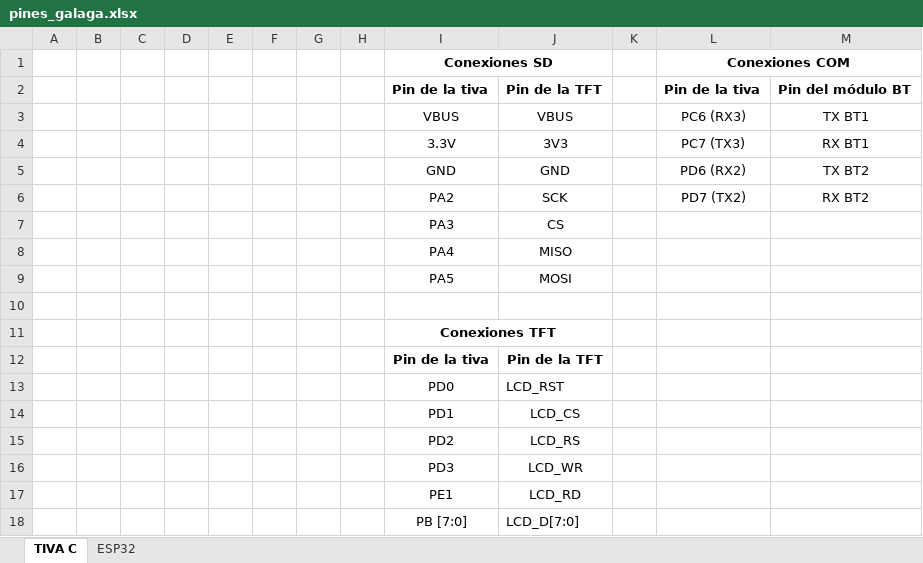
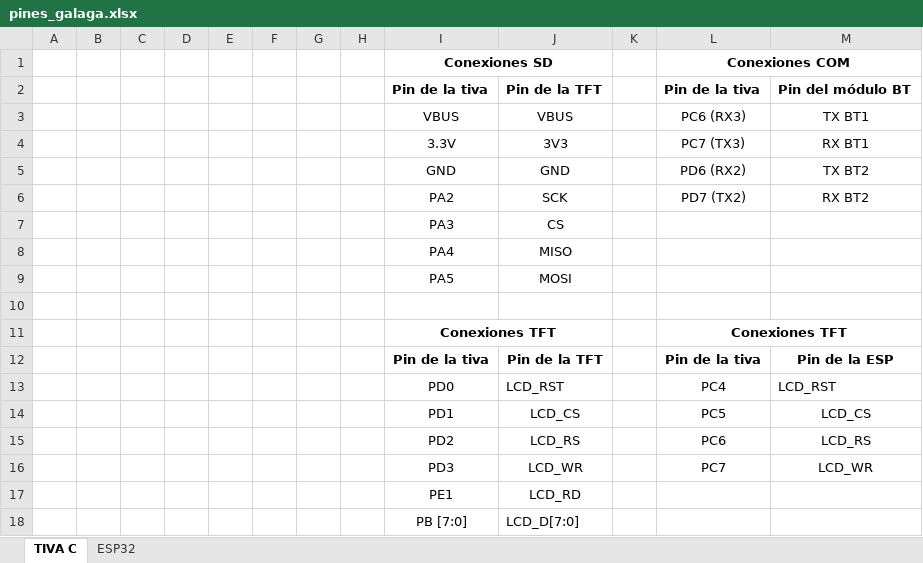
Before and after one commit to Luisjo94/proyecto3_galaga, an Excel workbook: pines_galaga.xlsx, sheet TIVA C, drawn as a sheet; values as stored, in another font and other column widths than the file's, no borders; charts and pictures not drawn; the diff names each change by its address in the sheet, - before the commit and + after, or states it on an @@ line.

Commit message:
Update pines_galaga.xlsx

```diff
--- a/pines_galaga.xlsx (sheet TIVA C)
+++ b/pines_galaga.xlsx (sheet TIVA C)
-L11: (empty)
+L11: Conexiones TFT
+L11:M11 merged
-L12: (empty)
+L12: Pin de la tiva
-M12: (empty)
+M12: Pin de la ESP
-L13: (empty)
+L13: PC4
-M13: (empty)
+M13: LCD_RST
-L14: (empty)
+L14: PC5
-M14: (empty)
+M14: LCD_CS
-L15: (empty)
+L15: PC6
-M15: (empty)
+M15: LCD_RS
-L16: (empty)
+L16: PC7
-M16: (empty)
+M16: LCD_WR
```
